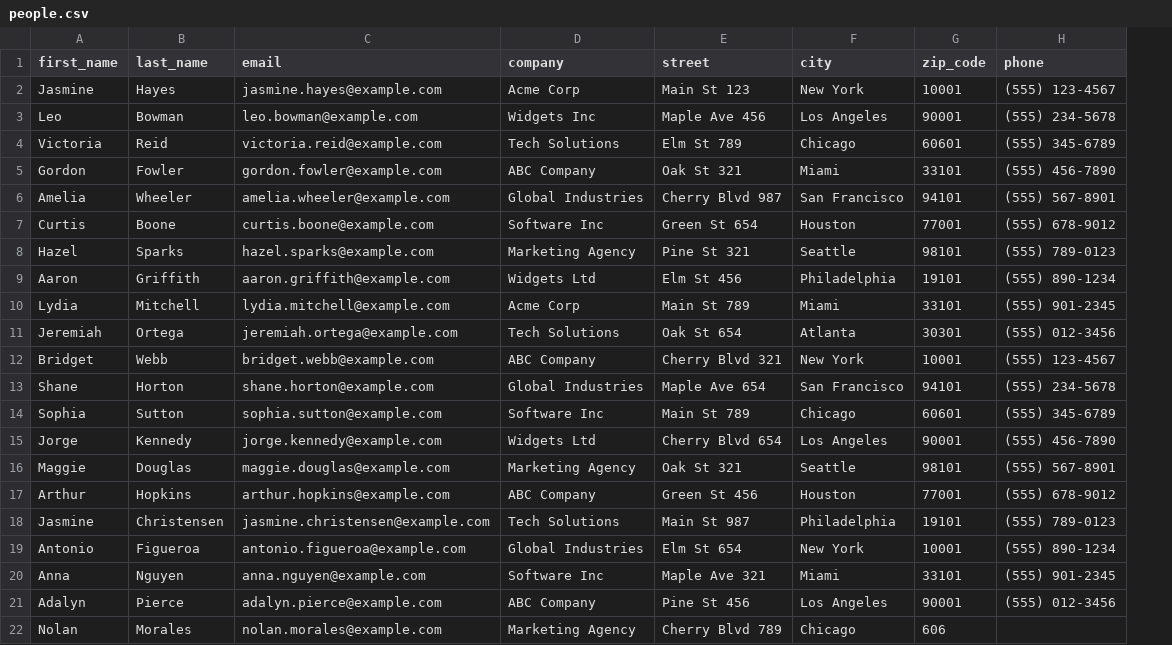
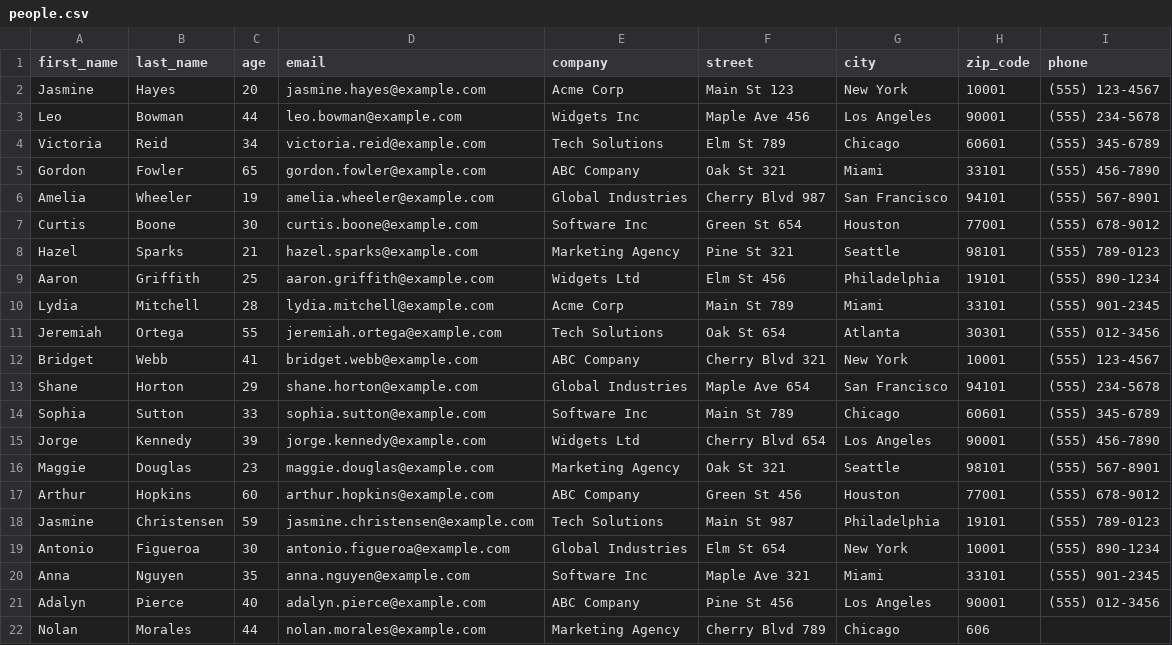
Before and after one commit to eiriktve/batch-demo, a CSV file: src/main/resources/input/people.csv, drawn as a sheet; the diff names each change by its address in the sheet, - before the commit and + after, or states it on an @@ line.

```diff
--- a/src/main/resources/input/people.csv
+++ b/src/main/resources/input/people.csv
+column C (age), rows 2-22: 20 | 44 | 34 | 65 | 19 | 30 | 21 | 25 | 28 | 55 | 41 | 29 | 33 | 39 | 23 | 60 | 59 | 30 | 35 | 40 | 44
```
Also changed, not shown: 8 other files.
